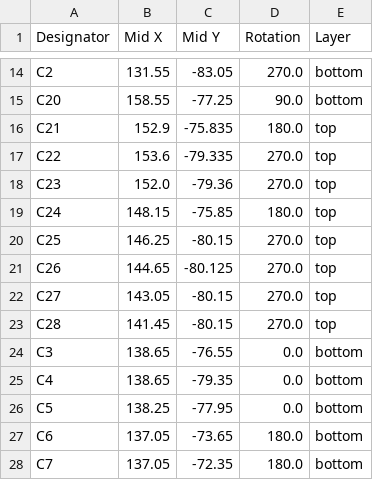
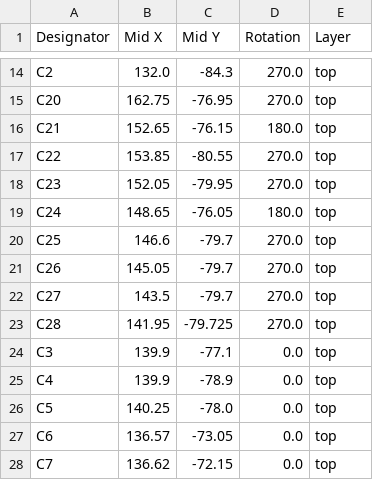
Before and after one commit to NotARoomba/Cyberboard, a CSV file: production/positions.csv, drawn as a sheet; only a part is shown, gaps mark what is left out; the diff covers the shown part only; the diff names each change by its address in the sheet, - before the commit and + after, or states it on an @@ line.

```diff
--- a/production/positions.csv
+++ b/production/positions.csv
-B14 (Mid X): 131.55
+B14 (Mid X): 132.0
-C14 (Mid Y): -83.05
+C14 (Mid Y): -84.3
-E14:E15 (Layer): bottom
+E14:E15 (Layer): top
-B15 (Mid X): 158.55
+B15 (Mid X): 162.75
-C15 (Mid Y): -77.25
+C15 (Mid Y): -76.95
-D15 (Rotation): 90.0
+D15 (Rotation): 270.0
-B16 (Mid X): 152.9
+B16 (Mid X): 152.65
-C16 (Mid Y): -75.835
+C16 (Mid Y): -76.15
-B17 (Mid X): 153.6
+B17 (Mid X): 153.85
-C17 (Mid Y): -79.335
+C17 (Mid Y): -80.55
-B18 (Mid X): 152.0
+B18 (Mid X): 152.05
-C18 (Mid Y): -79.36
+C18 (Mid Y): -79.95
-B19 (Mid X): 148.15
+B19 (Mid X): 148.65
-C19 (Mid Y): -75.85
+C19 (Mid Y): -76.05
-B20 (Mid X): 146.25
+B20 (Mid X): 146.6
-C20 (Mid Y): -80.15
+C20 (Mid Y): -79.7
-B21 (Mid X): 144.65
+B21 (Mid X): 145.05
-C21 (Mid Y): -80.125
+C21 (Mid Y): -79.7
-B22 (Mid X): 143.05
+B22 (Mid X): 143.5
-C22 (Mid Y): -80.15
+C22 (Mid Y): -79.7
-B23 (Mid X): 141.45
+B23 (Mid X): 141.95
-C23 (Mid Y): -80.15
+C23 (Mid Y): -79.725
-B24:B25 (Mid X): 138.65
+B24:B25 (Mid X): 139.9
-C24 (Mid Y): -76.55
+C24 (Mid Y): -77.1
-E24:E28 (Layer): bottom
+E24:E28 (Layer): top
-C25 (Mid Y): -79.35
+C25 (Mid Y): -78.9
-B26 (Mid X): 138.25
+B26 (Mid X): 140.25
-C26 (Mid Y): -77.95
+C26 (Mid Y): -78.0
-B27 (Mid X): 137.05
+B27 (Mid X): 136.57
-C27 (Mid Y): -73.65
+C27 (Mid Y): -73.05
-D27:D28 (Rotation): 180.0
+D27:D28 (Rotation): 0.0
-B28 (Mid X): 137.05
+B28 (Mid X): 136.62
-C28 (Mid Y): -72.35
+C28 (Mid Y): -72.15
```
Also changed, not shown: 1 removed row and 114 edited cells elsewhere in this file, production/bom.csv, production/designators.csv, 48 other files.
